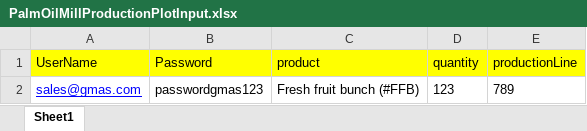
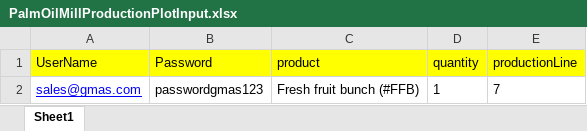
Before and after one commit to AahanDas/DIBIZAutomation, an Excel workbook: PageObjectModel/data/PalmOilMillProductionPlotInput.xlsx, sheet Sheet1, drawn as a sheet; values as stored, in another font and other column widths than the file's, no borders; the diff names each change by its address in the sheet, - before the commit and + after, or states it on an @@ line.

```diff
--- a/PageObjectModel/data/PalmOilMillProductionPlotInput.xlsx (sheet Sheet1)
+++ b/PageObjectModel/data/PalmOilMillProductionPlotInput.xlsx (sheet Sheet1)
-D2 (quantity): 123
+D2 (quantity): 1
-E2 (productionLine): 789
+E2 (productionLine): 7
```
Also changed, not shown: PageObjectModel/data/PalmOilMillCreateNewDO.xlsx, PageObjectModel/data/PalmOilMillQualityCreateReportCPOQuality.xlsx, 21 other files.
